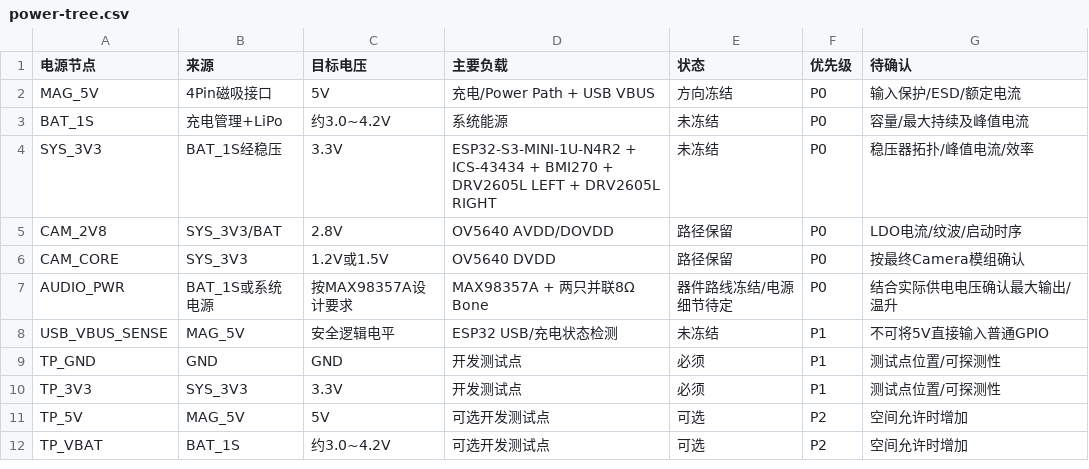
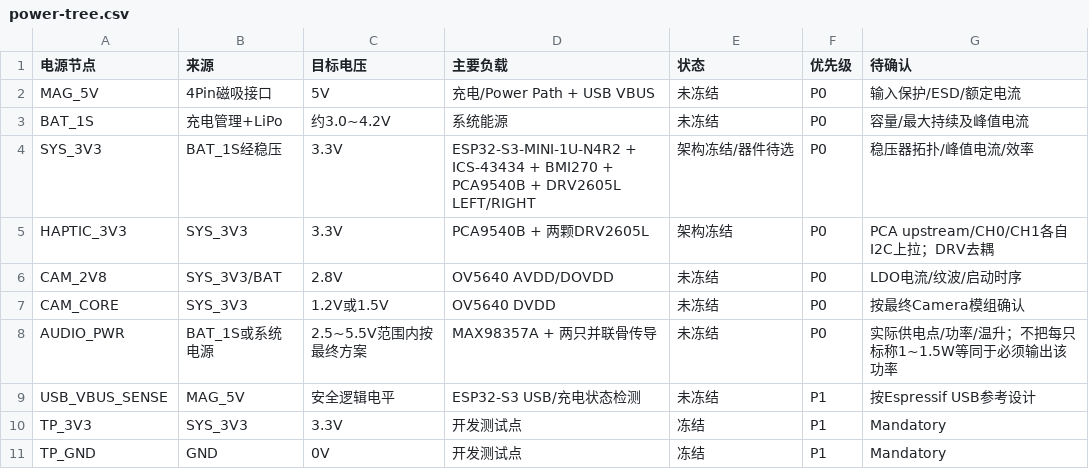
Before and after one commit to Karl-XZ/silvercare-ai-assistant, a CSV file: docs/hardware/integration/v1/plan-a-esp32-s3-mini-1u-n4r2/power-tree.csv, drawn as a sheet.

Commit message:
hardware: add PCA9540B and dual haptic loads to ESP power tree

```diff
--- a/docs/hardware/integration/v1/plan-a-esp32-s3-mini-1u-n4r2/power-tree.csv
+++ b/docs/hardware/integration/v1/plan-a-esp32-s3-mini-1u-n4r2/power-tree.csv
@@ -1,12 +1,11 @@
 电源节点,来源,目标电压,主要负载,状态,优先级,待确认
-MAG_5V,4Pin磁吸接口,5V,充电/Power Path + USB VBUS,方向冻结,P0,输入保护/ESD/额定电流
+MAG_5V,4Pin磁吸接口,5V,充电/Power Path + USB VBUS,未冻结,P0,输入保护/ESD/额定电流
 BAT_1S,充电管理+LiPo,约3.0~4.2V,系统能源,未冻结,P0,容量/最大持续及峰值电流
-SYS_3V3,BAT_1S经稳压,3.3V,ESP32-S3-MINI-1U-N4R2 + ICS-43434 + BMI270 + DRV2605L LEFT + DRV2605L RIGHT,未冻结,P0,稳压器拓扑/峰值电流/效率
-CAM_2V8,SYS_3V3/BAT,2.8V,OV5640 AVDD/DOVDD,路径保留,P0,LDO电流/纹波/启动时序
-CAM_CORE,SYS_3V3,1.2V或1.5V,OV5640 DVDD,路径保留,P0,按最终Camera模组确认
-AUDIO_PWR,BAT_1S或系统电源,按MAX98357A设计要求,MAX98357A + 两只并联8Ω Bone,器件路线冻结/电源细节待定,P0,结合实际供电电压确认最大输出/温升
-USB_VBUS_SENSE,MAG_5V,安全逻辑电平,ESP32 USB/充电状态检测,未冻结,P1,不可将5V直接输入普通GPIO
-TP_GND,GND,GND,开发测试点,必须,P1,测试点位置/可探测性
-TP_3V3,SYS_3V3,3.3V,开发测试点,必须,P1,测试点位置/可探测性
-TP_5V,MAG_5V,5V,可选开发测试点,可选,P2,空间允许时增加
-TP_VBAT,BAT_1S,约3.0~4.2V,可选开发测试点,可选,P2,空间允许时增加
+SYS_3V3,BAT_1S经稳压,3.3V,ESP32-S3-MINI-1U-N4R2 + ICS-43434 + BMI270 + PCA9540B + DRV2605L LEFT/RIGHT,架构冻结/器件待选,P0,稳压器拓扑/峰值电流/效率
+HAPTIC_3V3,SYS_3V3,3.3V,PCA9540B + 两颗DRV2605L,架构冻结,P0,PCA upstream/CH0/CH1各自I2C上拉；DRV去耦
+CAM_2V8,SYS_3V3/BAT,2.8V,OV5640 AVDD/DOVDD,未冻结,P0,LDO电流/纹波/启动时序
+CAM_CORE,SYS_3V3,1.2V或1.5V,OV5640 DVDD,未冻结,P0,按最终Camera模组确认
+AUDIO_PWR,BAT_1S或系统电源,2.5~5.5V范围内按最终方案,MAX98357A + 两只并联骨传导,未冻结,P0,实际供电点/功率/温升；不把每只标称1~1.5W等同于必须输出该功率
+USB_VBUS_SENSE,MAG_5V,安全逻辑电平,ESP32-S3 USB/充电状态检测,未冻结,P1,按Espressif USB参考设计
+TP_3V3,SYS_3V3,3.3V,开发测试点,冻结,P1,Mandatory
+TP_GND,GND,0V,开发测试点,冻结,P1,Mandatory
```
